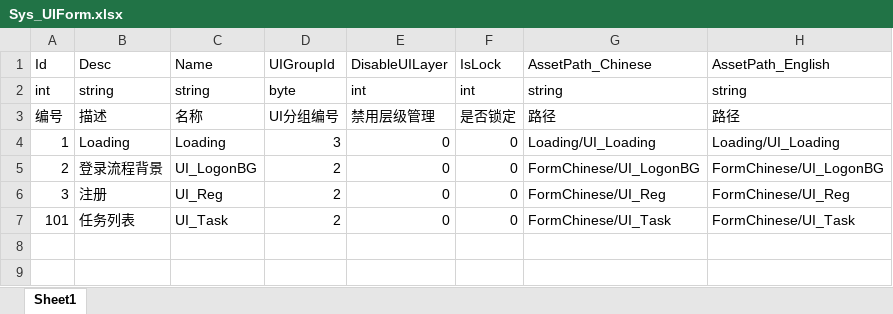
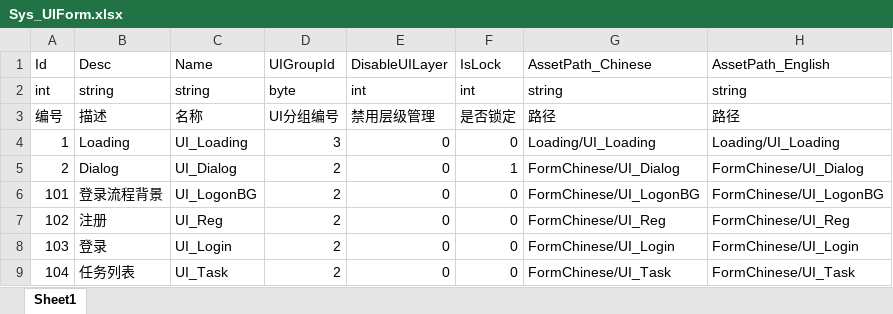
Before and after one commit to Arycs/StudyFramework, an Excel workbook: Tools/本地数据表/Sys_UIForm.xlsx, sheet Sheet1, drawn as a sheet; values as stored, in another font and other column widths than the file's, no borders; addresses are those after the commit; the diff names each change by its address in the sheet, - before the commit and + after, or states it on an @@ line.

```diff
--- a/Tools/本地数据表/Sys_UIForm.xlsx (sheet Sheet1)
+++ b/Tools/本地数据表/Sys_UIForm.xlsx (sheet Sheet1)
-C4: Loading
+C4: UI_Loading
-B5: 登录流程背景
+B5: Dialog
-C5: UI_LogonBG
+C5: UI_Dialog
-F5: 0
+F5: 1
-G5: FormChinese/UI_LogonBG
+G5: FormChinese/UI_Dialog
-H5: FormChinese/UI_LogonBG
+H5: FormChinese/UI_Dialog
+row 6: 101 | 登录流程背景 | UI_LogonBG | 2 | 0 | 0 | FormChinese/UI_LogonBG | FormChinese/UI_LogonBG
-A7: 3
+A7: 102
+row 8: 103 | 登录 | UI_Login | 2 | 0 | 0 | FormChinese/UI_Login | FormChinese/UI_Login
-A9: 101
+A9: 104
```
Also changed, not shown: Tools/本地数据表/Sys_Code.xlsx, Tools/本地数据表/Sys_Localization.xlsx.
